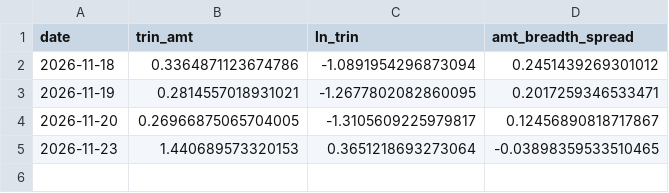
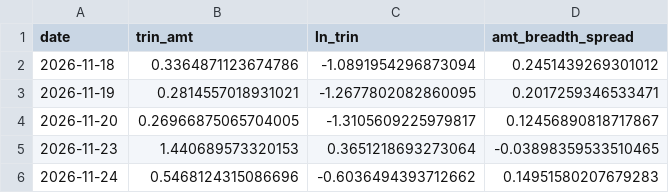
Before and after one commit to sleepy980wl/quant-resonance-monitor, a CSV file: monitor_data/trin_history.csv, drawn as a sheet; the diff names each change by its address in the sheet, - before the commit and + after, or states it on an @@ line.

```diff
--- a/monitor_data/trin_history.csv
+++ b/monitor_data/trin_history.csv
+row 6: 2026-11-24 | 0.5468124315086696 | -0.6036494393712662 | 0.14951580207679283
```
Also changed, not shown: monitor_data/intraday_strength_20261124.csv, 1 other file.
